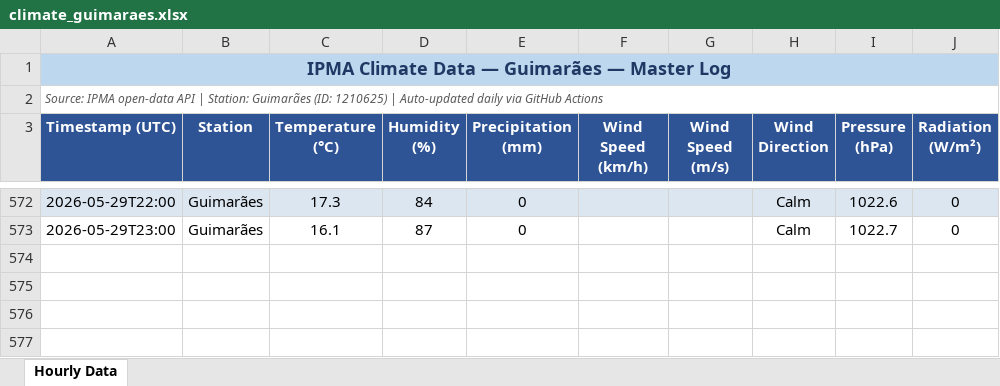
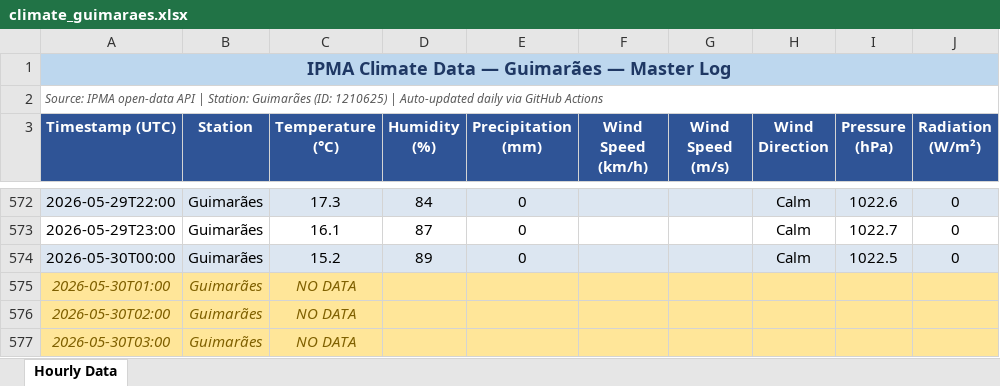
Before and after one commit to seikoyumetateoka/climate-guimaraes, an Excel workbook: data/climate_guimaraes.xlsx, sheet Hourly Data, drawn as a sheet; only a part is shown, gaps mark what is left out; values as stored, in another font and other column widths than the file's, no borders; the diff names each change by its address in the sheet, - before the commit and + after, or states it on an @@ line.

```diff
--- a/data/climate_guimaraes.xlsx (sheet Hourly Data)
+++ b/data/climate_guimaraes.xlsx (sheet Hourly Data)
+row 574: 2026-05-30T00:00 | Guimarães | 15.2 | 89 | 0 |  |  | Calm | 1022.5 | 0
+row 575: 2026-05-30T01:00 | Guimarães | NO DATA
+row 576: 2026-05-30T02:00 | Guimarães | NO DATA
+row 577: 2026-05-30T03:00 | Guimarães | NO DATA
```
